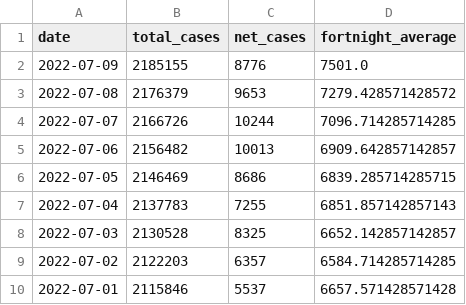
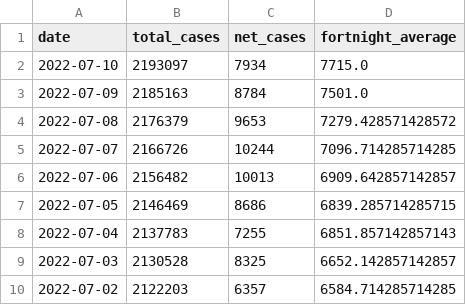
Before and after one commit to sjsteer/COVID-19-VICTORIA, a CSV file: exported_covid_data.csv, drawn as a sheet; only a part is shown; the shorter side is filled out with more unchanged rows.

```diff
--- a/exported_covid_data.csv
+++ b/exported_covid_data.csv
@@ -1,3 +1,4 @@
 date,total_cases,net_cases,fortnight_average
-2022-07-09,2185155,8776,7501.0
+2022-07-10,2193097,7934,7715.0
+2022-07-09,2185163,8784,7501.0
 2022-07-08,2176379,9653,7279.428571428572
```
Also changed, not shown: 1 other file.
